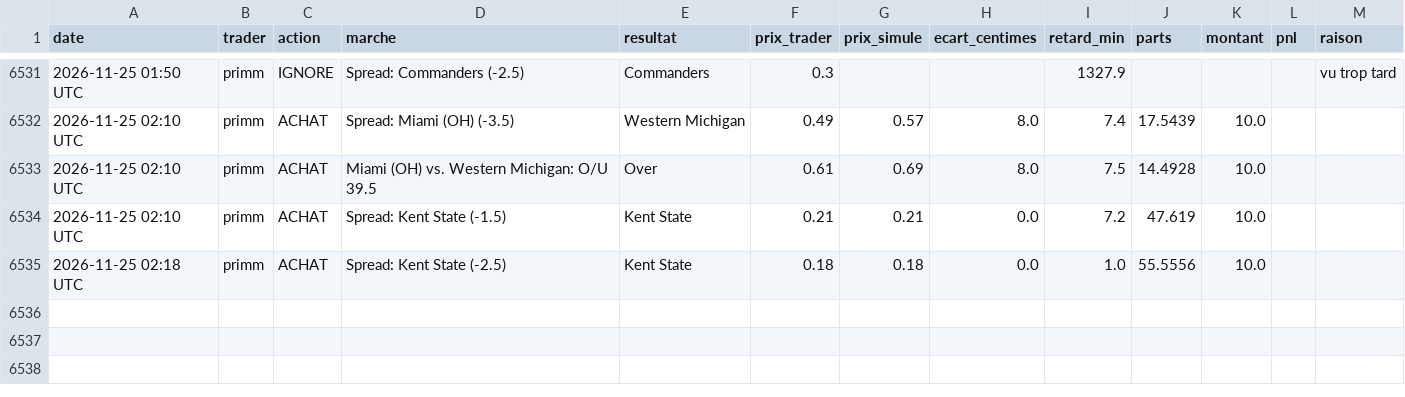
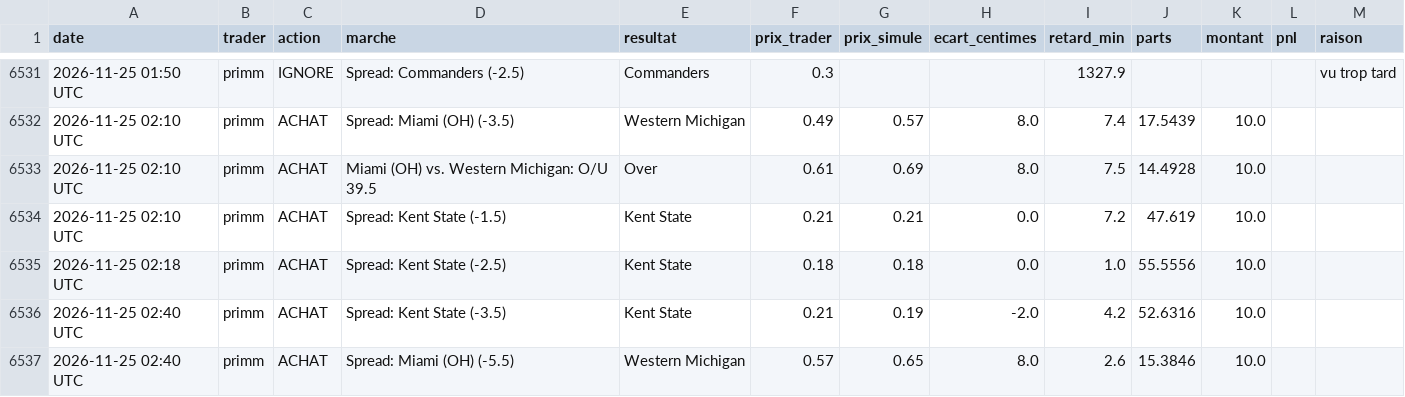
Before and after one commit to matusalem001/copytrade-sim, a CSV file: data/journal.csv, drawn as a sheet; only a part is shown, gaps mark what is left out.

```diff
--- a/data/journal.csv
+++ b/data/journal.csv
@@ -6535 +6535,3 @@ date,trader,action,marche,resultat,prix_trader,prix_simule,ecart_centimes,retard
 2026-11-25 02:18 UTC,primm,ACHAT,Spread: Kent State (-2.5),Kent State,0.18,0.18,0.0,1.0,55.5556,10.0,,
+2026-11-25 02:40 UTC,primm,ACHAT,Spread: Kent State (-3.5),Kent State,0.21,0.19,-2.0,4.2,52.6316,10.0,,
+2026-11-25 02:40 UTC,primm,ACHAT,Spread: Miami (OH) (-5.5),Western Michigan,0.57,0.65,8.0,2.6,15.3846,10.0,,
```
Also changed, not shown: 3 other files.
